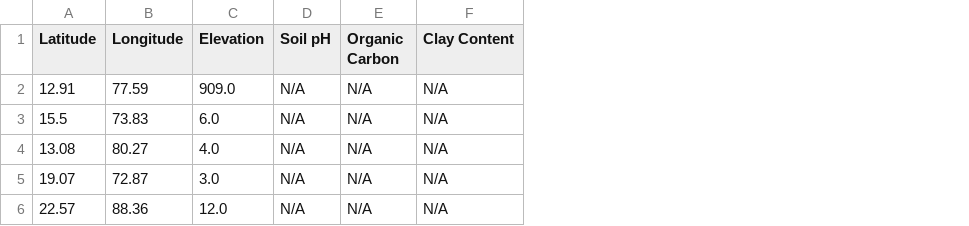
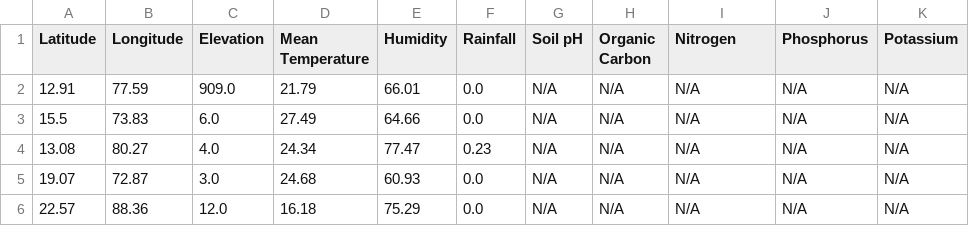
Before and after one commit to ananyapoojary/soil-spi-dataset, a CSV file: enhanced_india_soil_dataset.csv, drawn as a sheet; addresses are those after the commit; the diff names each change by its address in the sheet, - before the commit and + after, or states it on an @@ line.

```diff
--- a/enhanced_india_soil_dataset.csv
+++ b/enhanced_india_soil_dataset.csv
+column D (Mean Temperature), rows 2-6: 21.79 | 27.49 | 24.34 | 24.68 | 16.18
+column E (Humidity), rows 2-6: 66.01 | 64.66 | 77.47 | 60.93 | 75.29
+column F (Rainfall), rows 2-6: 0.0 | 0.0 | 0.23 | 0.0 | 0.0
+column J (Phosphorus), rows 2-6: all N/A
+column K (Potassium), rows 2-6: all N/A
-I1: Clay Content
+I1: Nitrogen
```
Also changed, not shown: 4 other files.
